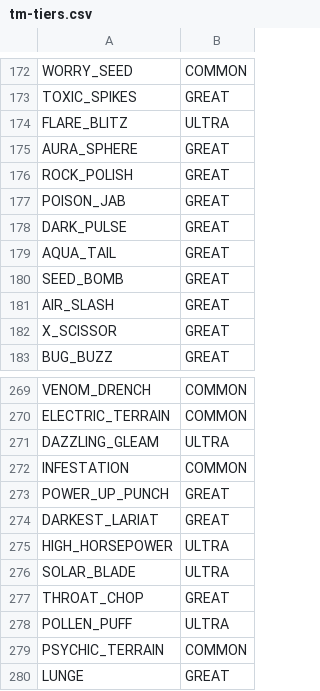
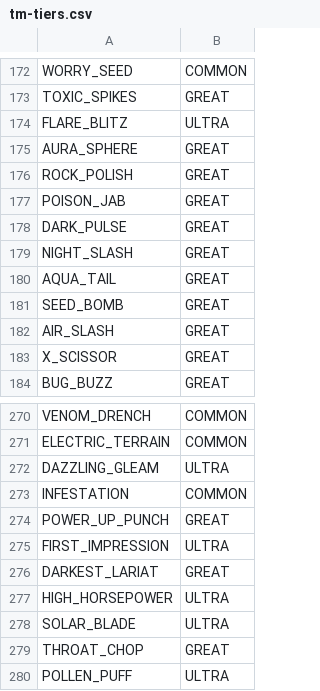
Before and after one commit to Adri1/pokerogue, a CSV file: beta/csv/tm-tiers.csv, drawn as a sheet; only a part is shown, gaps mark what is left out; the shorter side is filled out with more unchanged rows; the diff names each change by its address in the sheet, - before the commit and + after, or states it on an @@ line.

```diff
--- a/beta/csv/tm-tiers.csv
+++ b/beta/csv/tm-tiers.csv
+row 179: NIGHT_SLASH | GREAT
+row 275: FIRST_IMPRESSION | ULTRA
```
Also changed, not shown: beta/csv/level-moves.csv, beta/csv/species.csv, 5 other files.
